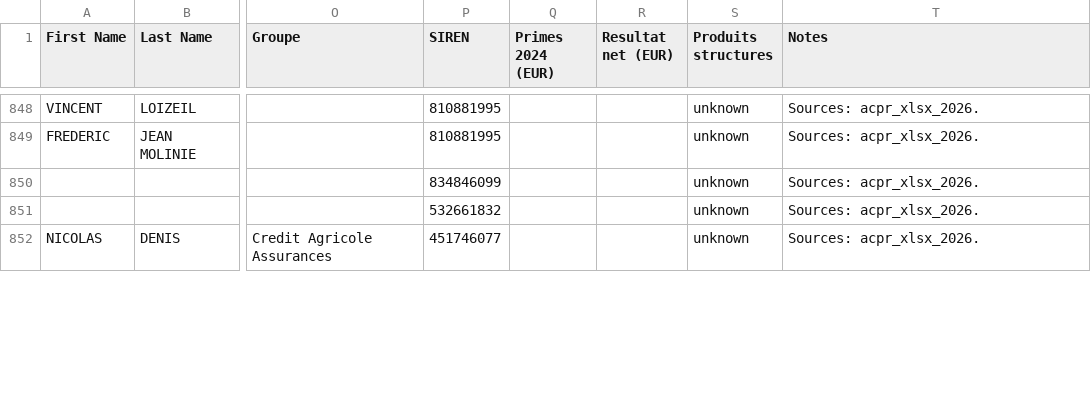
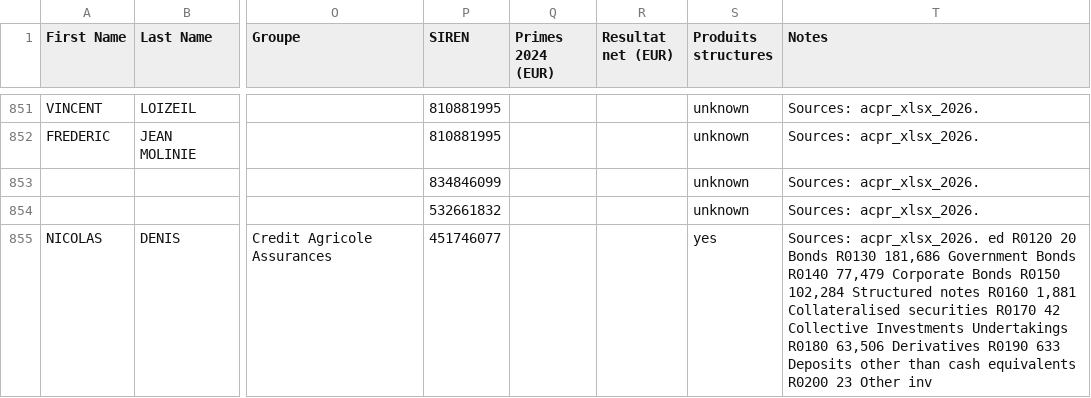
Before and after one commit to lsebah/mutuelles-monitor, a CSV file: docs/data/folk_import.csv, drawn as a sheet; only a part is shown, gaps mark what is left out; addresses are those after the commit; the diff covers the shown part only; the diff names each change by its address in the sheet, - before the commit and + after, or states it on an @@ line.

```diff
--- a/docs/data/folk_import.csv
+++ b/docs/data/folk_import.csv
-S855 (Produits structures): unknown
+S855 (Produits structures): yes
-T855 (Notes): Sources: acpr_xlsx_2026.
+T855 (Notes): Sources: acpr_xlsx_2026. ed R0120 20 Bonds R0130 181,686 Government Bonds R0140 77,479 Corporate Bonds R0150 102,284 Structured notes R0160 1,881 Collateralised securities R0170 42 Collective Investments Undertakings R0180 63,506 Derivatives R0190 633 Deposits other than cash equivalents R0200 23 Other inv
```
Also changed, not shown: 3 added rows and 95 edited cells elsewhere in this file, 2 other files.
